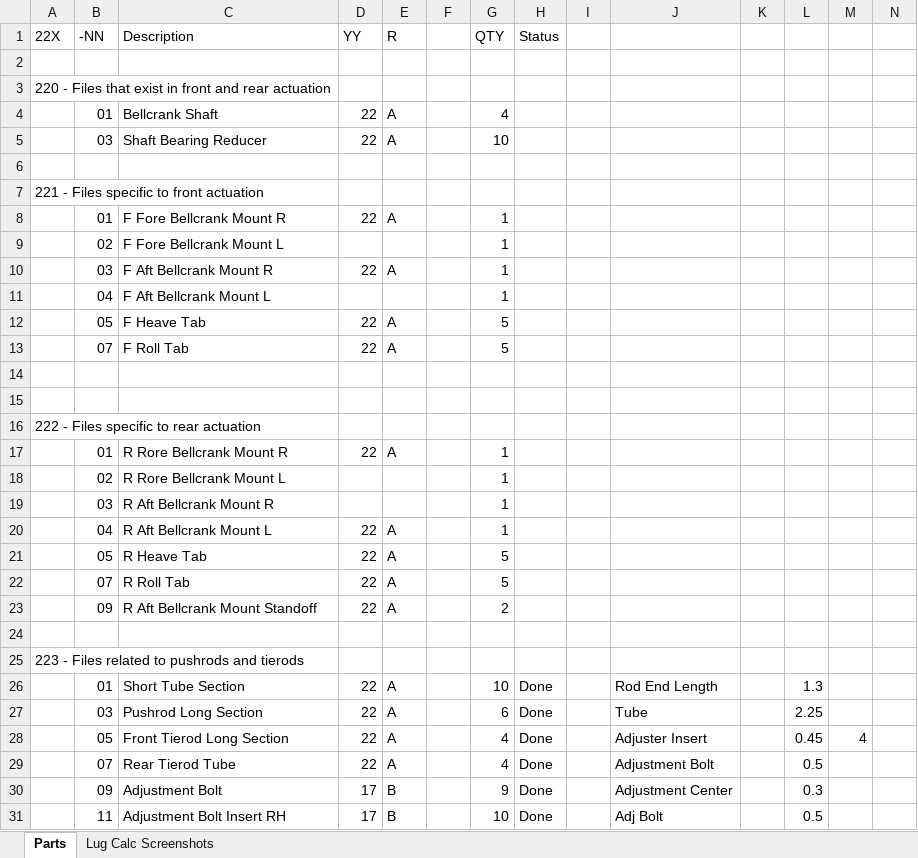
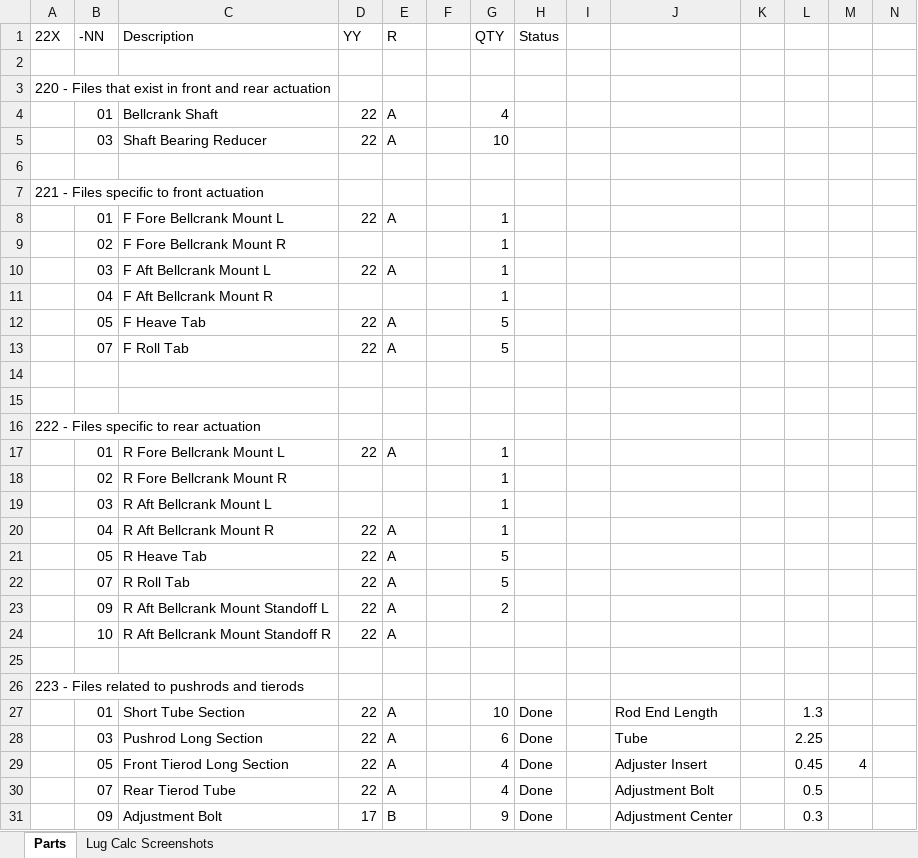
Before and after one commit to Lileigh/Active-CAD, an Excel workbook: 200 - Chassis/220 - Actuation/Actuation Naming Guide.xlsx, sheet Parts, drawn as a sheet; only a part is shown; the shorter side is filled out with more unchanged rows; values as stored, in another font and other column widths than the file's, no borders; the diff names each change by its address in the sheet, - before the commit and + after, or states it on an @@ line.

Commit message:
Added active cad
also updated part numbers

```diff
--- a/200 - Chassis/220 - Actuation/Actuation Naming Guide.xlsx (sheet Parts)
+++ b/200 - Chassis/220 - Actuation/Actuation Naming Guide.xlsx (sheet Parts)
-C8 (Description): F Fore Bellcrank Mount R
+C8 (Description): F Fore Bellcrank Mount L
-C9 (Description): F Fore Bellcrank Mount L
+C9 (Description): F Fore Bellcrank Mount R
-C10 (Description): F Aft Bellcrank Mount R
+C10 (Description): F Aft Bellcrank Mount L
-C11 (Description): F Aft Bellcrank Mount L
+C11 (Description): F Aft Bellcrank Mount R
-C17 (Description): R Rore Bellcrank Mount R
+C17 (Description): R Fore Bellcrank Mount L
-C18 (Description): R Rore Bellcrank Mount L
+C18 (Description): R Fore Bellcrank Mount R
-C19 (Description): R Aft Bellcrank Mount R
+C19 (Description): R Aft Bellcrank Mount L
-C20 (Description): R Aft Bellcrank Mount L
+C20 (Description): R Aft Bellcrank Mount R
-C23 (Description): R Aft Bellcrank Mount Standoff
+C23 (Description): R Aft Bellcrank Mount Standoff L
+row 24:  | 10 | R Aft Bellcrank Mount Standoff R | 22 | A
```
Also changed, not shown: 16 other files.
